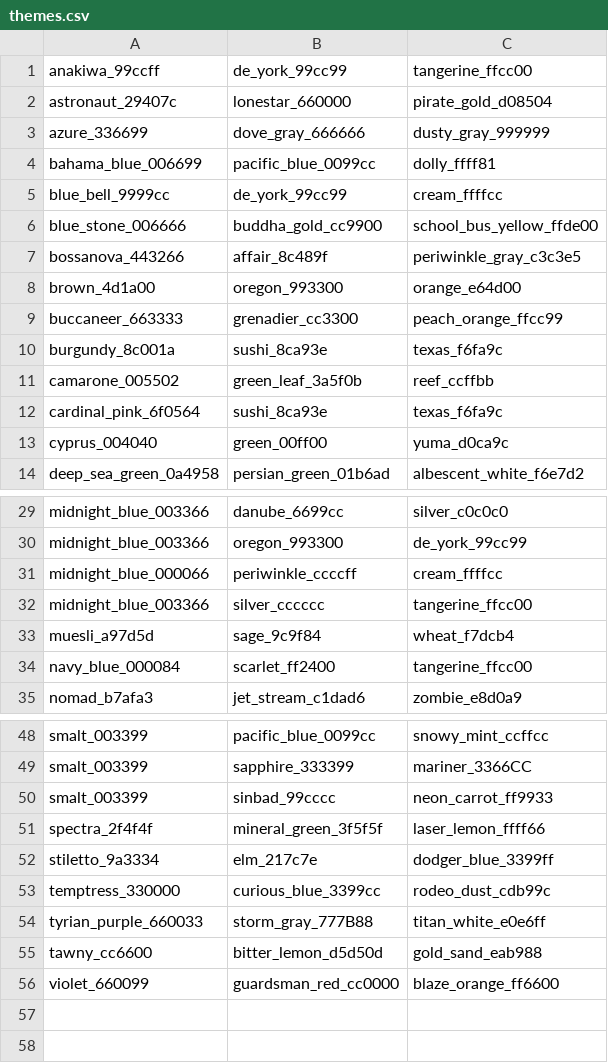
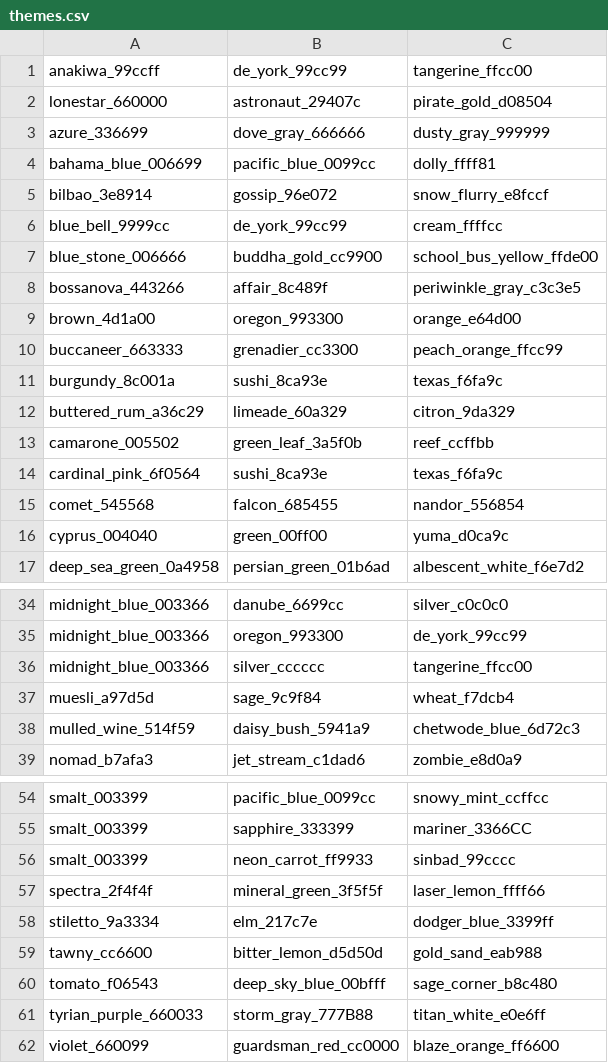
Before and after one commit to nick3499/prompt_theme_nick3499, a CSV file: themes.csv, drawn as a sheet; only a part is shown, gaps mark what is left out; the diff covers the shown part only.

```diff
--- a/themes.csv
+++ b/themes.csv
@@ -1,5 +1,6 @@
 anakiwa_99ccff,de_york_99cc99,tangerine_ffcc00
-astronaut_29407c,lonestar_660000,pirate_gold_d08504
+lonestar_660000,astronaut_29407c,pirate_gold_d08504
 azure_336699,dove_gray_666666,dusty_gray_999999
 bahama_blue_006699,pacific_blue_0099cc,dolly_ffff81
+bilbao_3e8914,gossip_96e072,snow_flurry_e8fccf
 blue_bell_9999cc,de_york_99cc99,cream_ffffcc
@@ -10,4 +11,6 @@ buccaneer_663333,grenadier_cc3300,peach_orange_ffcc99
 burgundy_8c001a,sushi_8ca93e,texas_f6fa9c
+buttered_rum_a36c29,limeade_60a329,citron_9da329
 camarone_005502,green_leaf_3a5f0b,reef_ccffbb
 cardinal_pink_6f0564,sushi_8ca93e,texas_f6fa9c
+comet_545568,falcon_685455,nandor_556854
 cyprus_004040,green_00ff00,yuma_d0ca9c
@@ -30,6 +35,5 @@ midnight_blue_003366,danube_6699cc,silver_c0c0c0
 midnight_blue_003366,oregon_993300,de_york_99cc99
-midnight_blue_000066,periwinkle_ccccff,cream_ffffcc
 midnight_blue_003366,silver_cccccc,tangerine_ffcc00
 muesli_a97d5d,sage_9c9f84,wheat_f7dcb4
-navy_blue_000084,scarlet_ff2400,tangerine_ffcc00
+mulled_wine_514f59,daisy_bush_5941a9,chetwode_blue_6d72c3
 nomad_b7afa3,jet_stream_c1dad6,zombie_e8d0a9
@@ -49,8 +55,8 @@ smalt_003399,pacific_blue_0099cc,snowy_mint_ccffcc
 smalt_003399,sapphire_333399,mariner_3366CC
-smalt_003399,sinbad_99cccc,neon_carrot_ff9933
+smalt_003399,neon_carrot_ff9933,sinbad_99cccc
 spectra_2f4f4f,mineral_green_3f5f5f,laser_lemon_ffff66
 stiletto_9a3334,elm_217c7e,dodger_blue_3399ff
-temptress_330000,curious_blue_3399cc,rodeo_dust_cdb99c
+tawny_cc6600,bitter_lemon_d5d50d,gold_sand_eab988
+tomato_f06543,deep_sky_blue_00bfff,sage_corner_b8c480
 tyrian_purple_660033,storm_gray_777B88,titan_white_e0e6ff
-tawny_cc6600,bitter_lemon_d5d50d,gold_sand_eab988
 violet_660099,guardsman_red_cc0000,blaze_orange_ff6600
```
Also changed, not shown: 4 added rows elsewhere in this file.
